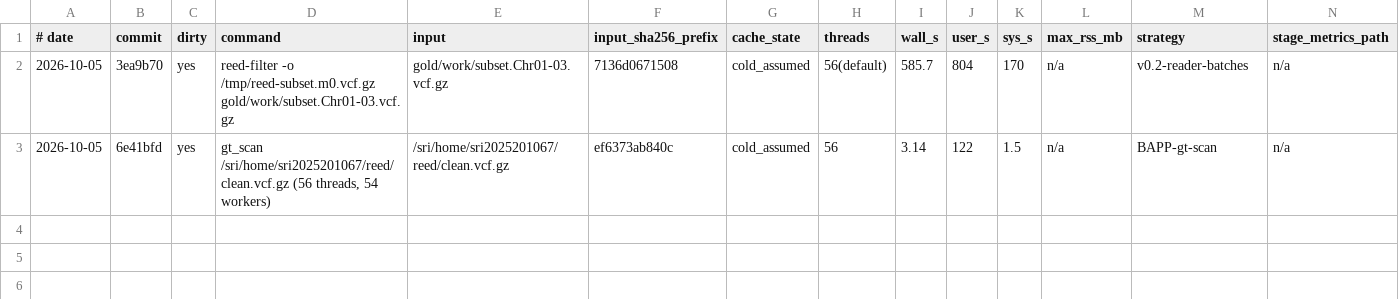
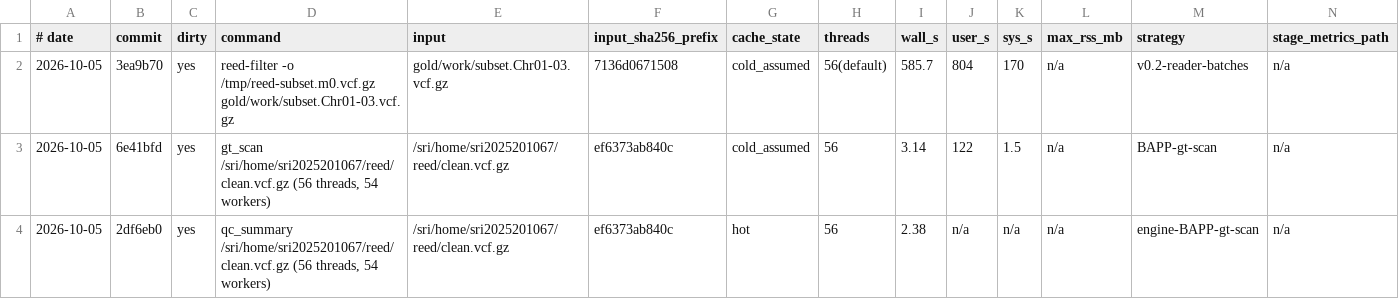
Before and after one commit to WWz33/reed, a TSV file: bench/e2e/results.tsv, drawn as a sheet; only a part is shown; rows hold the shown columns only; the diff names each change by its address in the sheet, - before the commit and + after, or states it on an @@ line.

Commit message:
feat(engine): parallel chunk pipeline + QC summary consumer — M3
reed-engine (L2, spec §7):
- run(): reader → bounded chunk channel (ticket window) → worker pool
  (fused inflate + job, catch_unwind → WorkerPanicked) → ordered reducer
  with seam chain-stitching; abort-select at every blocking point (§7.5),
  in-flight byte accounting against MemBudget (§7.7), first-error-wins
  via FirstError wired to an abort channel
- ThreadBudget: threads ≤ 2 = sequential mode, byte-identical to parallel
  (locked by test); reorder buffer is a fixed ring sized for the in-flight
  bound (tickets + workers) — no BTreeMap (A14)
- deadlock hardening: dropping the chunk receiver when workers exit lets a
  blocked reader fail instead of hanging; the reducer drops result_rx
  before any early return so blocked workers unblock (both found via
  gdb thread dumps on the seam/stress tests)

reed-qc (L3, pure): SummaryAcc with merge (accumulator laws proptested);
reed facade (L4): QcJob + run_qc + qc_summary example.

Acceptance (§19 M3):
- determinism: threads 1/2/3/7/56 → byte-identical QC reports (sha256)
- memory bound: over-budget run aborts with MemBudgetExceeded
- panics, external abort, source errors, out-of-order delivery: all covered
- full-file QC summary: 3,315,604 records in 2.38 s, counts identical to
  bcftools stats (records/SNPs/MNPs/indels/multiallelic); logged per §17.3
- workspace: 263 tests green, clippy clean

```diff
--- a/bench/e2e/results.tsv
+++ b/bench/e2e/results.tsv
+row 4: 2026-10-05 | 2df6eb0 | yes | qc_summary /sri/home/sri2025201067/reed/clean.vcf.gz (56 threads, 54 workers) | /sri/home/sri2025201067/reed/clean.vcf.gz | ef6373ab840c | hot | 56 | 2.38 | n/a | n/a | n/a | engine-BAPP-gt-scan | n/a
```
Also changed, not shown: 21 other files.
